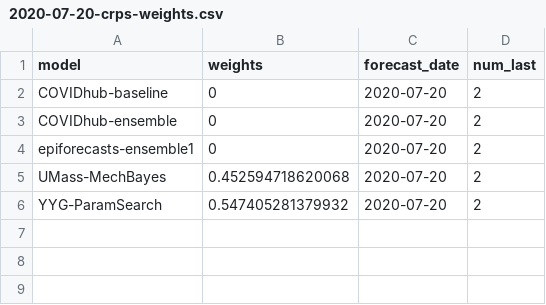
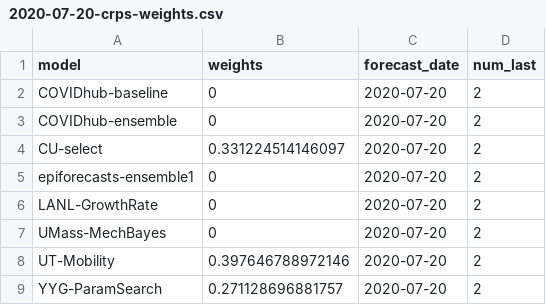
Before and after one commit to nikosbosse/master_thesis, a CSV file: ensembling/qra-ensemble/qra-weights/2020-07-20-crps-weights.csv, drawn as a sheet.

```diff
--- a/ensembling/qra-ensemble/qra-weights/2020-07-20-crps-weights.csv
+++ b/ensembling/qra-ensemble/qra-weights/2020-07-20-crps-weights.csv
@@ -3,4 +3,7 @@ COVIDhub-baseline,0,2020-07-20,2
 COVIDhub-ensemble,0,2020-07-20,2
+CU-select,0.331224514146097,2020-07-20,2
 epiforecasts-ensemble1,0,2020-07-20,2
-UMass-MechBayes,0.452594718620068,2020-07-20,2
-YYG-ParamSearch,0.547405281379932,2020-07-20,2
+LANL-GrowthRate,0,2020-07-20,2
+UMass-MechBayes,0,2020-07-20,2
+UT-Mobility,0.397646788972146,2020-07-20,2
+YYG-ParamSearch,0.271128696881757,2020-07-20,2
```
Also changed, not shown: ensembling/crps-ensemble/crps-weights/2020-06-29-crps-weights.csv, ensembling/crps-ensemble/crps-weights/2020-07-06-crps-weights.csv, 31 other files.
